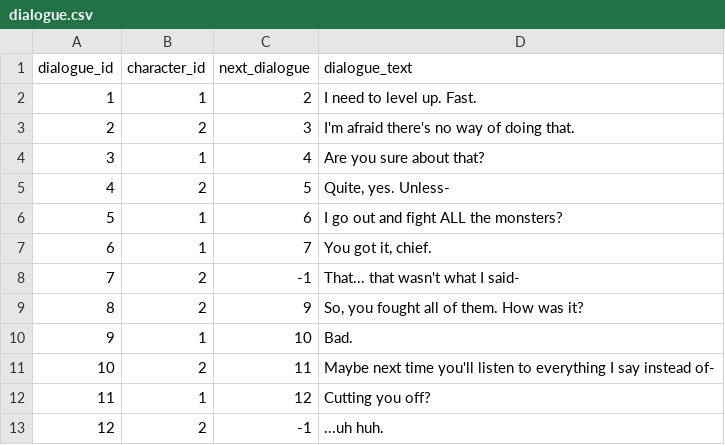
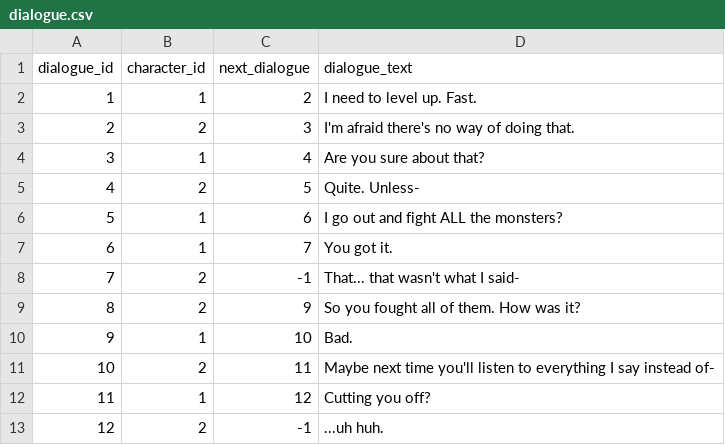
Before and after one commit to chiajunjie-digipen/UXG2520-A3, a CSV file: Assets/CSVs/dialogue.csv, drawn as a sheet; the diff names each change by its address in the sheet, - before the commit and + after, or states it on an @@ line.

```diff
--- a/Assets/CSVs/dialogue.csv
+++ b/Assets/CSVs/dialogue.csv
-D5 (dialogue_text): Quite, yes. Unless-
+D5 (dialogue_text): Quite. Unless-
-D7 (dialogue_text): You got it, chief.
+D7 (dialogue_text): You got it.
-D9 (dialogue_text): So, you fought all of them. How was it?
+D9 (dialogue_text): So you fought all of them. How was it?
```
Also changed, not shown: Assets/CSVs/items.csv, Assets/CSVs/skillTable.csv, 9 other files.
